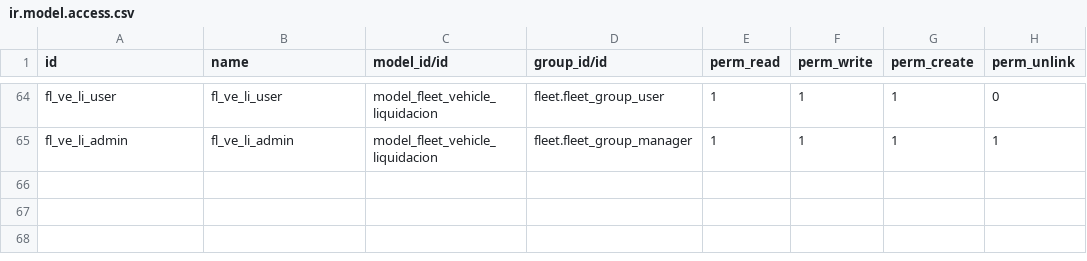
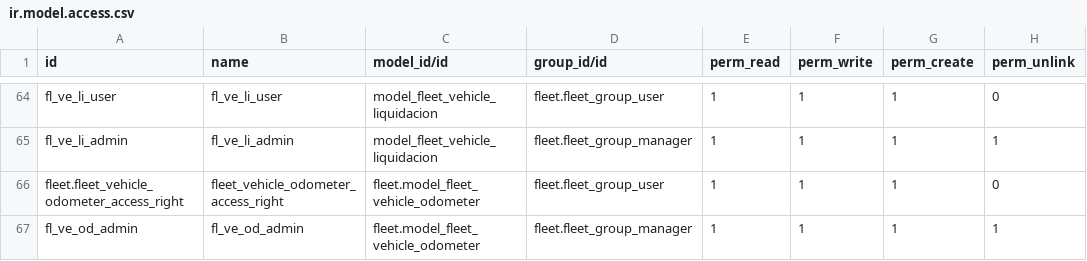
Before and after one commit to javobqcol/fleet-adicionales, a CSV file: security/ir.model.access.csv, drawn as a sheet; only a part is shown, gaps mark what is left out.

```diff
--- a/security/ir.model.access.csv
+++ b/security/ir.model.access.csv
@@ -65 +65,3 @@ fl_ve_li_user,fl_ve_li_user,model_fleet_vehicle_liquidacion,fleet.fleet_group_us
 fl_ve_li_admin,fl_ve_li_admin,model_fleet_vehicle_liquidacion,fleet.fleet_group_manager,1,1,1,1
+fleet.fleet_vehicle_odometer_access_right,fleet_vehicle_odometer_access_right,fleet.model_fleet_vehicle_odometer,fleet.fleet_group_user,1,1,1,0
+fl_ve_od_admin,fl_ve_od_admin,fleet.model_fleet_vehicle_odometer,fleet.fleet_group_manager,1,1,1,1
```
Also changed, not shown: 10 other files.
